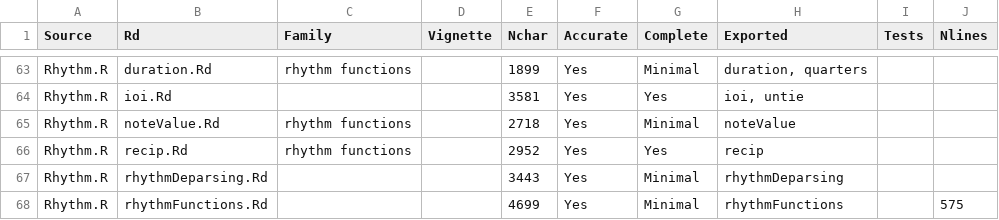
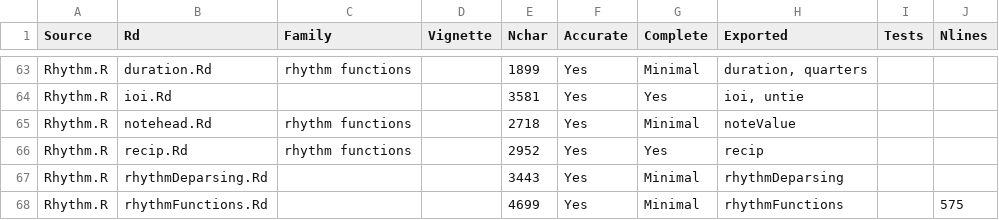
Before and after one commit to Computational-Cognitive-Musicology-Lab/humdrumR, a TSV file: documentation.tsv, drawn as a sheet; only a part is shown, gaps mark what is left out.

```diff
--- a/documentation.tsv
+++ b/documentation.tsv
@@ -64,3 +64,3 @@ Rhythm.R	duration.Rd	rhythm functions		1899	Yes	Minimal	duration, quarters
 Rhythm.R	ioi.Rd			3581	Yes	Yes	ioi, untie		
-Rhythm.R	noteValue.Rd	rhythm functions		2718	Yes	Minimal	noteValue		
+Rhythm.R	notehead.Rd	rhythm functions		2718	Yes	Minimal	noteValue		
 Rhythm.R	recip.Rd	rhythm functions		2952	Yes	Yes	recip		
```
Also changed, not shown: 14 other files.
